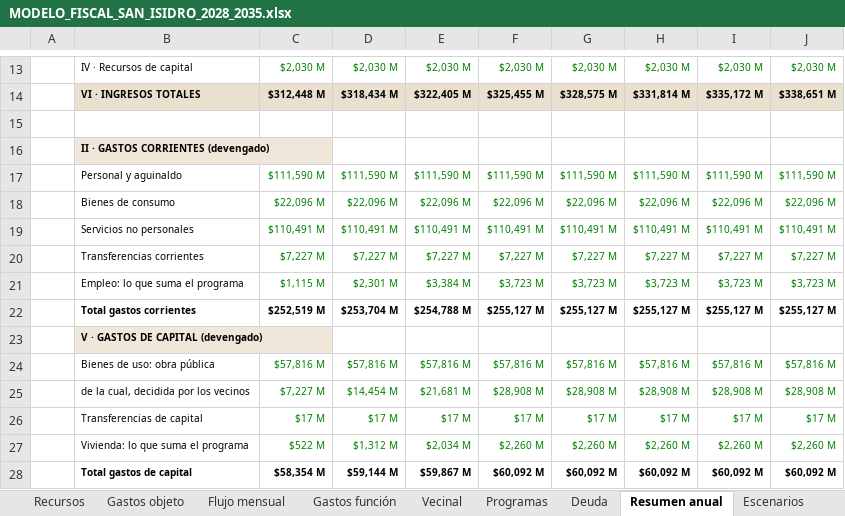
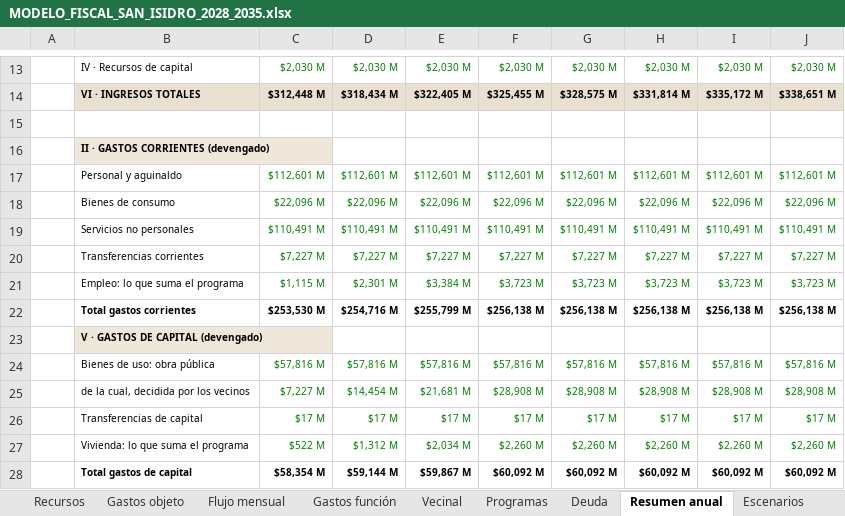
Before and after one commit to captainnicholasmoffat/casares-sanisidro-2027, an Excel workbook: salida/MODELO_FISCAL_SAN_ISIDRO_2028_2035.xlsx, sheet Resumen anual, drawn as a sheet; only a part is shown, gaps mark what is left out; values as stored, in another font and other column widths than the file's, no borders; removed rows and columns are numbered as before the commit, all else as after; the diff covers the shown part only; the diff names each change by its address in the sheet, - before the commit and + after, or states it on an @@ line.

```diff
--- a/salida/MODELO_FISCAL_SAN_ISIDRO_2028_2035.xlsx (sheet Resumen anual)
+++ b/salida/MODELO_FISCAL_SAN_ISIDRO_2028_2035.xlsx (sheet Resumen anual)
-C17: $111,590 M
+C17: $112,601 M
-D17: $111,590 M
+D17: $112,601 M
-E17: $111,590 M
+E17: $112,601 M
-F17: $111,590 M
+F17: $112,601 M
-G17: $111,590 M
+G17: $112,601 M
-H17: $111,590 M
+H17: $112,601 M
-I17: $111,590 M
+I17: $112,601 M
-J17: $111,590 M
+J17: $112,601 M
-row 22:  | Total gastos corrientes | $252,519 M | $253,704 M | $254,788 M | $255,127 M | $255,127 M | $255,127 M | $255,127 M | $255,127 M
+row 22:  | Total gastos corrientes | $253,530 M | $254,716 M | $255,799 M | $256,138 M | $256,138 M | $256,138 M | $256,138 M | $256,138 M
```
Also changed, not shown: 12 added rows and 12 removed rows elsewhere in this sheet, sheet Flujo mensual, sheet Gastos objeto, sheet Gastos función, sheet Escenarios, sheet Supuestos, formulas that keep their value, 22 other files.
